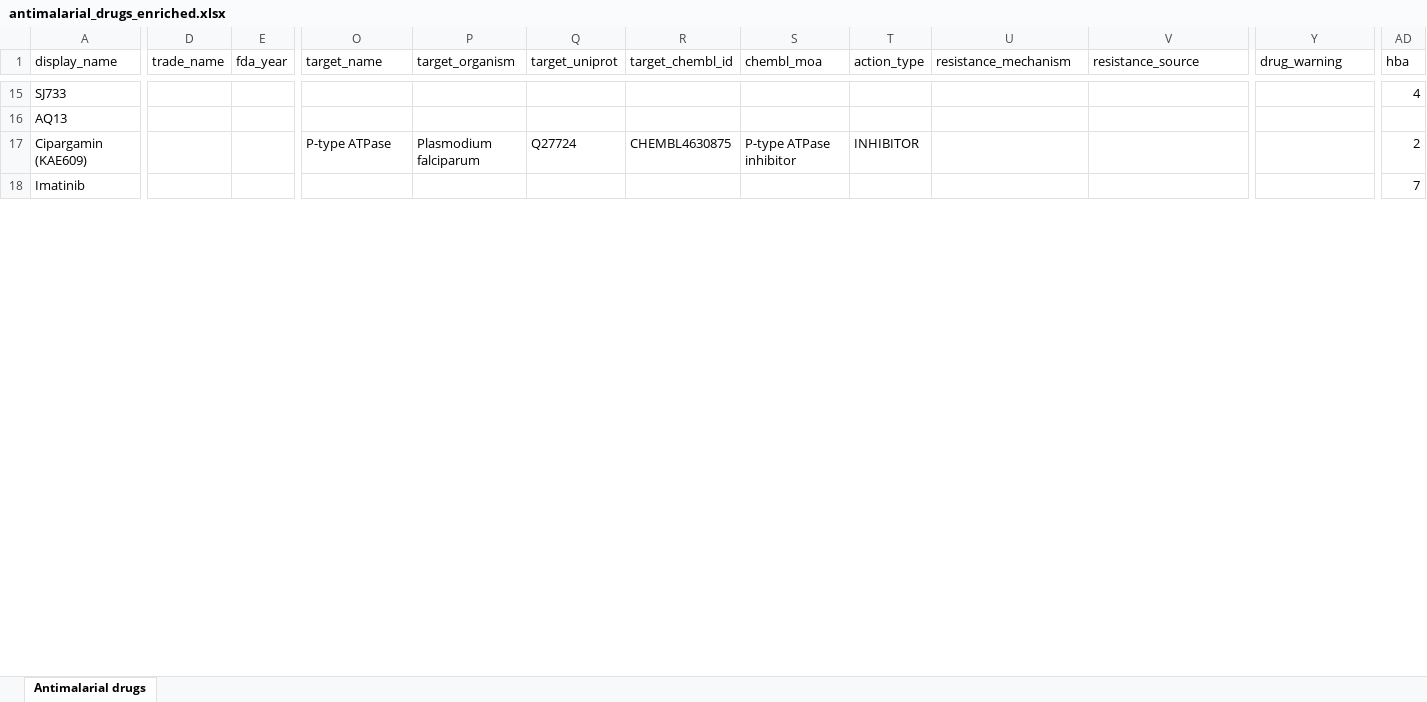
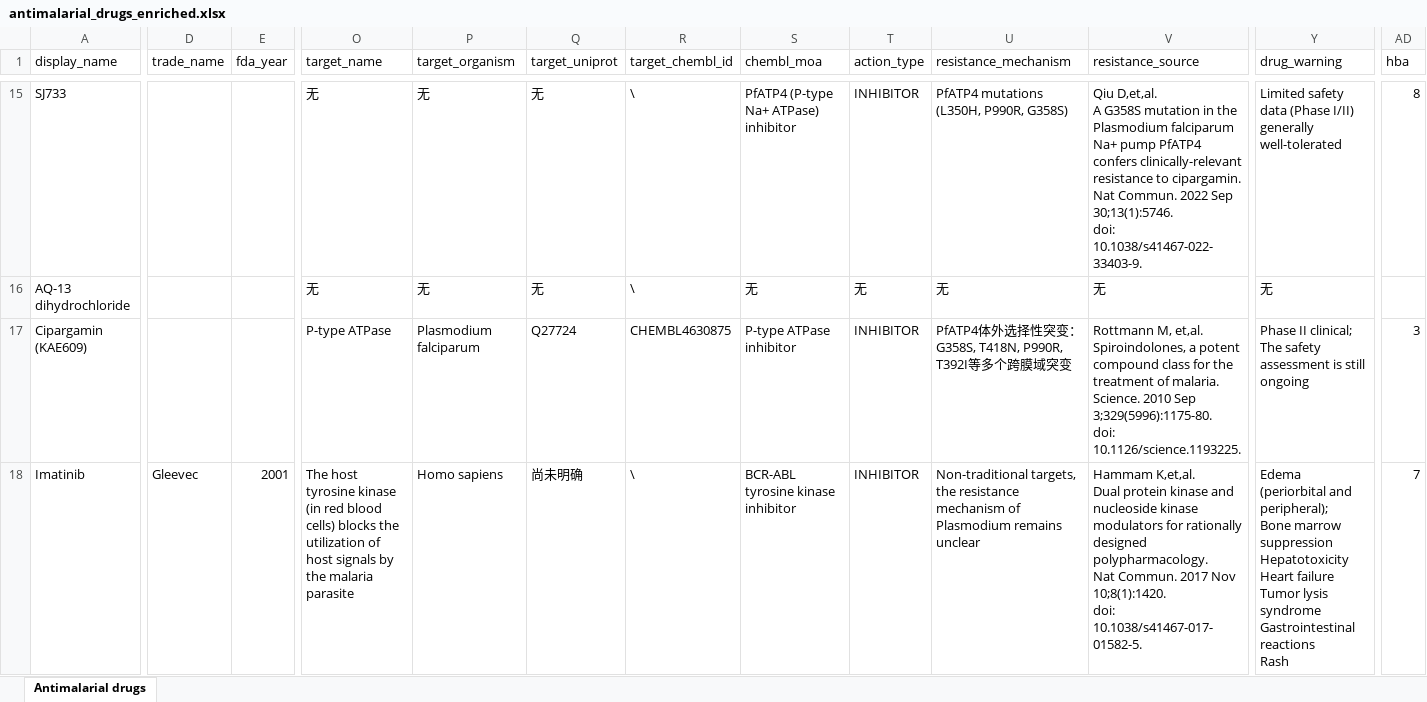
Before and after one commit to yw688-spec/Plasmodium_knowledge_graph, an Excel workbook: antimalarial_drugs_enriched.xlsx, sheet Antimalarial drugs, drawn as a sheet; only a part is shown, gaps mark what is left out; values as stored, in another font and other column widths than the file's, no cell formats; ↵ is a line break in a cell; the diff covers the shown part only; the diff names each change by its address in the sheet, - before the commit and + after, or states it on an @@ line.

```diff
--- a/antimalarial_drugs_enriched.xlsx (sheet Antimalarial drugs)
+++ b/antimalarial_drugs_enriched.xlsx (sheet Antimalarial drugs)
-O15:O16 (target_name): (empty)
+O15:O16 (target_name): 无
-P15:P16 (target_organism): (empty)
+P15:P16 (target_organism): 无
-Q15:Q16 (target_uniprot): (empty)
+Q15:Q16 (target_uniprot): 无
-R15:R16 (target_chembl_id): (empty)
+R15:R16 (target_chembl_id): \
-S15 (chembl_moa): (empty)
+S15 (chembl_moa): PfATP4 (P-type Na+ ATPase) inhibitor
-T15 (action_type): (empty)
+T15 (action_type): INHIBITOR
-U15 (resistance_mechanism): (empty)
+U15 (resistance_mechanism): PfATP4 mutations (L350H, P990R, G358S)
-V15 (resistance_source): (empty)
+V15 (resistance_source): Qiu D,et,al. ↵ A G358S mutation in the Plasmodium falciparum Na+ pump PfATP4 confers clinically-relevant resistance to cipargamin. ↵ Nat Commun. 2022 Sep 30;13(1):5746. ↵ doi: 10.1038/s41467-022-33403-9.
-Y15 (drug_warning): (empty)
+Y15 (drug_warning): Limited safety data (Phase I/II) ↵ generally well-tolerated
-AD15 (hba): 4
+AD15 (hba): 8
-A16 (display_name): AQ13
+A16 (display_name): AQ-13 dihydrochloride
-S16 (chembl_moa): (empty)
+S16 (chembl_moa): 无
-T16 (action_type): (empty)
+T16 (action_type): 无
-U16 (resistance_mechanism): (empty)
+U16 (resistance_mechanism): 无
-V16 (resistance_source): (empty)
+V16 (resistance_source): 无
-Y16 (drug_warning): (empty)
+Y16 (drug_warning): 无
-U17 (resistance_mechanism): (empty)
+U17 (resistance_mechanism): PfATP4体外选择性突变：G358S, T418N, P990R, T392I等多个跨膜域突变
-V17 (resistance_source): (empty)
+V17 (resistance_source): Rottmann M, et,al. ↵ Spiroindolones, a potent compound class for the treatment of malaria. ↵ Science. 2010 Sep 3;329(5996):1175-80. ↵ doi: 10.1126/science.1193225.
-Y17 (drug_warning): (empty)
+Y17 (drug_warning): Phase II clinical; ↵ The safety assessment is still ongoing
-AD17 (hba): 2
+AD17 (hba): 3
-D18 (trade_name): (empty)
+D18 (trade_name): Gleevec
-E18 (fda_year): (empty)
+E18 (fda_year): 2001
-O18 (target_name): (empty)
+O18 (target_name): The host tyrosine kinase (in red blood cells) blocks the utilization of host signals by the malaria parasite
-P18 (target_organism): (empty)
+P18 (target_organism): Homo sapiens
-Q18 (target_uniprot): (empty)
+Q18 (target_uniprot): 尚未明确
-R18 (target_chembl_id): (empty)
+R18 (target_chembl_id): \
-S18 (chembl_moa): (empty)
+S18 (chembl_moa): BCR-ABL tyrosine kinase inhibitor
-T18 (action_type): (empty)
+T18 (action_type): INHIBITOR
-U18 (resistance_mechanism): (empty)
+U18 (resistance_mechanism): Non-traditional targets, the resistance mechanism of Plasmodium remains unclear
-V18 (resistance_source): (empty)
+V18 (resistance_source): Hammam K,et,al. ↵ Dual protein kinase and nucleoside kinase modulators for rationally designed polypharmacology. ↵ Nat Commun. 2017 Nov 10;8(1):1420. ↵ doi: 10.1038/s41467-017-01582-5.
-Y18 (drug_warning): (empty)
+Y18 (drug_warning): Edema (periorbital and peripheral); ↵ Bone marrow suppression ↵ Hepatotoxicity ↵ Heart failure ↵ Tumor lysis syndrome ↵ Gastrointestinal reactions ↵ Rash
```
Also changed, not shown: 183 edited cells elsewhere in this sheet, cell formats.
